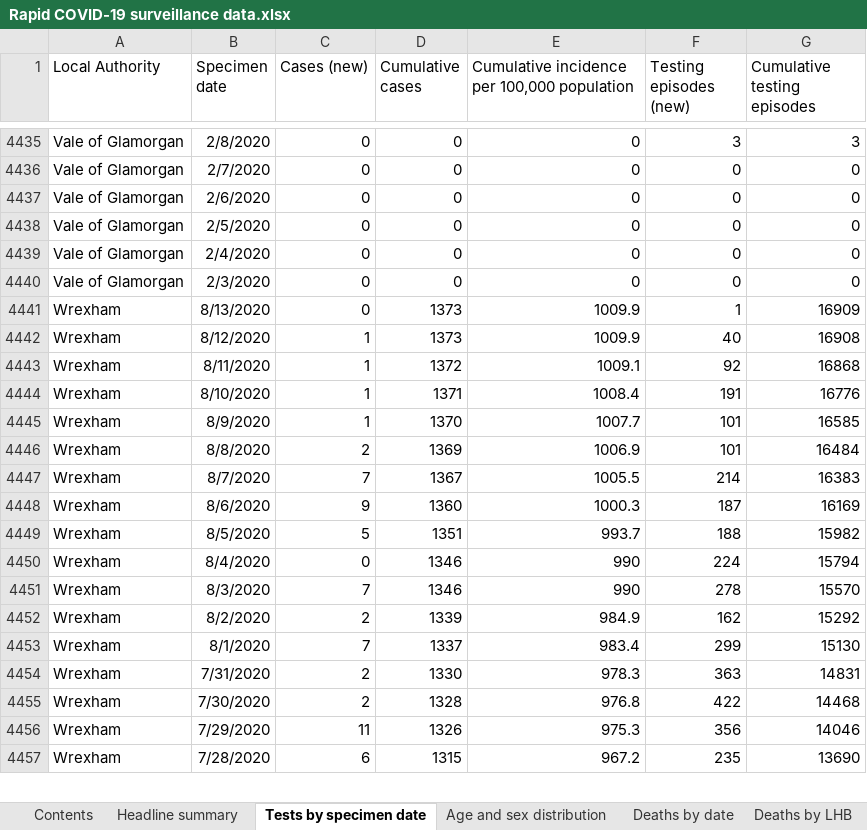
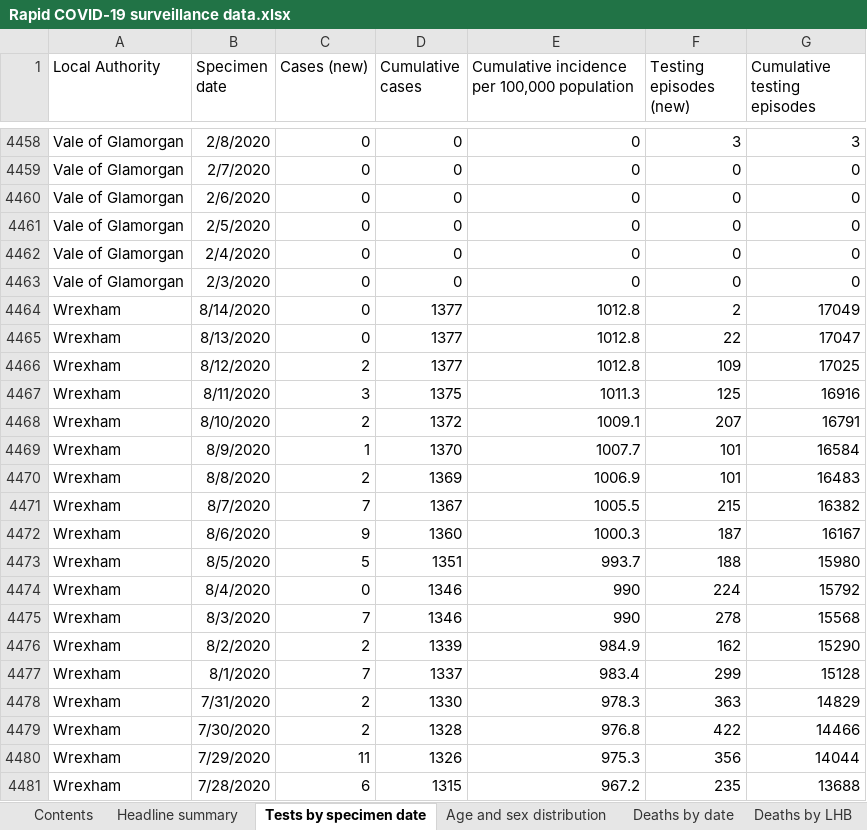
Before and after one commit to tomwhite/covid-19-uk-data, an Excel workbook: data/raw/phw/Rapid COVID-19 surveillance data.xlsx, sheet Tests by specimen date, drawn as a sheet; only a part is shown, gaps mark what is left out; values as stored, in another font and other column widths than the file's, no borders; addresses are those after the commit; the diff covers the shown part only; the diff names each change by its address in the sheet, - before the commit and + after, or states it on an @@ line.

```diff
--- a/data/raw/phw/Rapid COVID-19 surveillance data.xlsx (sheet Tests by specimen date)
+++ b/data/raw/phw/Rapid COVID-19 surveillance data.xlsx (sheet Tests by specimen date)
+row 4464: Wrexham | 8/14/2020 | 0 | 1377 | 1012.8 | 2 | 17049
-D4465:D4466 (Cumulative cases): 1373
+D4465:D4466 (Cumulative cases): 1377
-E4465:E4466: 1009.9
+E4465:E4466: 1012.8
-F4465 (Testing episodes (new)): 1
+F4465 (Testing episodes (new)): 22
-G4465 (Cumulative testing episodes): 16909
+G4465 (Cumulative testing episodes): 17047
-C4466 (Cases (new)): 1
+C4466 (Cases (new)): 2
-F4466 (Testing episodes (new)): 40
+F4466 (Testing episodes (new)): 109
-G4466 (Cumulative testing episodes): 16908
+G4466 (Cumulative testing episodes): 17025
-C4467 (Cases (new)): 1
+C4467 (Cases (new)): 3
-D4467 (Cumulative cases): 1372
+D4467 (Cumulative cases): 1375
-E4467: 1009.1
+E4467: 1011.3
-F4467 (Testing episodes (new)): 92
+F4467 (Testing episodes (new)): 125
-G4467 (Cumulative testing episodes): 16868
+G4467 (Cumulative testing episodes): 16916
-C4468 (Cases (new)): 1
+C4468 (Cases (new)): 2
-D4468 (Cumulative cases): 1371
+D4468 (Cumulative cases): 1372
-E4468: 1008.4
+E4468: 1009.1
-F4468 (Testing episodes (new)): 191
+F4468 (Testing episodes (new)): 207
-G4468 (Cumulative testing episodes): 16776
+G4468 (Cumulative testing episodes): 16791
-G4469 (Cumulative testing episodes): 16585
+G4469 (Cumulative testing episodes): 16584
-G4470 (Cumulative testing episodes): 16484
+G4470 (Cumulative testing episodes): 16483
-F4471 (Testing episodes (new)): 214
+F4471 (Testing episodes (new)): 215
-G4471 (Cumulative testing episodes): 16383
+G4471 (Cumulative testing episodes): 16382
-G4472 (Cumulative testing episodes): 16169
+G4472 (Cumulative testing episodes): 16167
-G4473 (Cumulative testing episodes): 15982
+G4473 (Cumulative testing episodes): 15980
-G4474 (Cumulative testing episodes): 15794
+G4474 (Cumulative testing episodes): 15792
-G4475 (Cumulative testing episodes): 15570
+G4475 (Cumulative testing episodes): 15568
-G4476 (Cumulative testing episodes): 15292
+G4476 (Cumulative testing episodes): 15290
-G4477 (Cumulative testing episodes): 15130
+G4477 (Cumulative testing episodes): 15128
-G4478 (Cumulative testing episodes): 14831
+G4478 (Cumulative testing episodes): 14829
-G4479 (Cumulative testing episodes): 14468
+G4479 (Cumulative testing episodes): 14466
-G4480 (Cumulative testing episodes): 14046
+G4480 (Cumulative testing episodes): 14044
-G4481 (Cumulative testing episodes): 13690
+G4481 (Cumulative testing episodes): 13688
```
Also changed, not shown: 23 added rows and 441 edited cells elsewhere in this sheet, sheet Total tests authorised, sheet Age and sex distribution, sheet Headline summary, sheet Deaths by date, sheet Deaths by LHB, sheet Contents, 7 other files.
